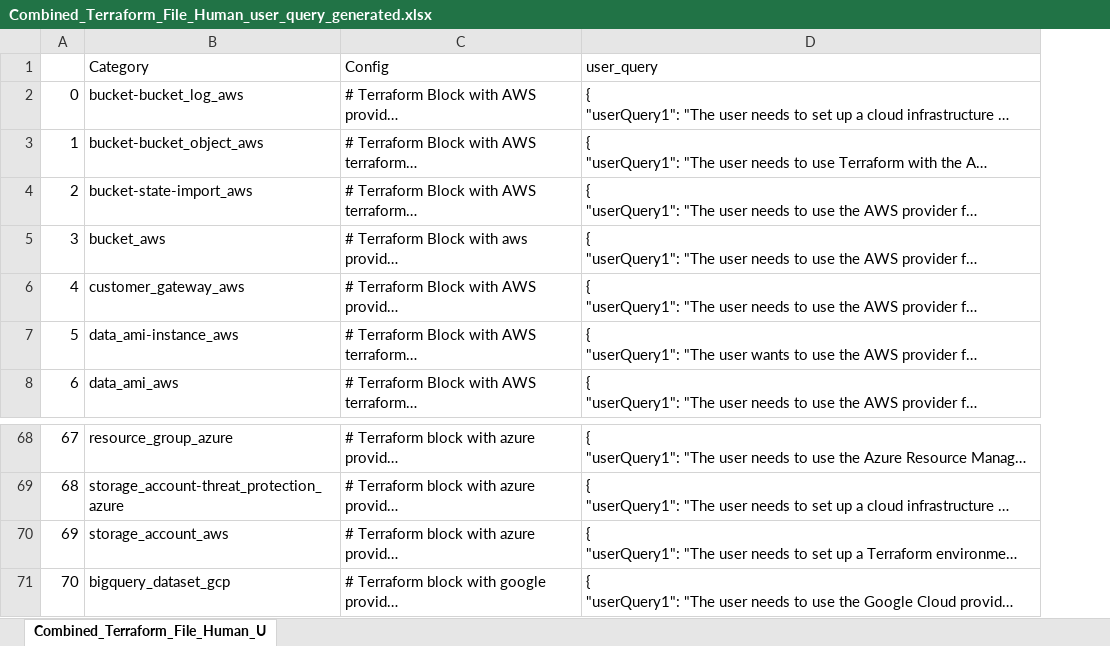
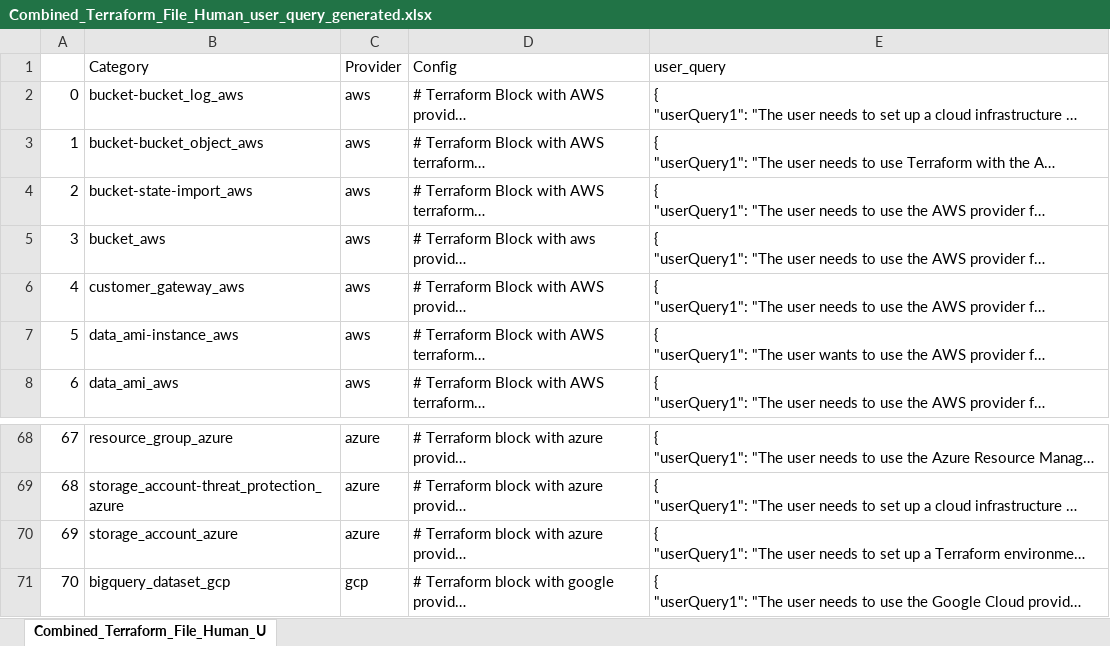
Before and after one commit to llmiac-2024/Version1, an Excel workbook: Data/Combined_Terraform_File_Human_user_query_generated.xlsx, sheet Combined_Terraform_File_Human_U, drawn as a sheet; only a part is shown, gaps mark what is left out; long unchanged cells end in …; values as stored, in another font and other column widths than the file's, no borders; the diff names each change by its address in the sheet, - before the commit and + after, or states it on an @@ line.

Commit message:
Add files via upload

```diff
--- a/Data/Combined_Terraform_File_Human_user_query_generated.xlsx (sheet Combined_Terraform_File_Human_U)
+++ b/Data/Combined_Terraform_File_Human_user_query_generated.xlsx (sheet Combined_Terraform_File_Human_U)
+column C (Provider), rows 2-8: all aws; rows 68-71: azure | azure | azure | gcp
-B70 (Category): storage_account_aws
+B70 (Category): storage_account_azure
```
